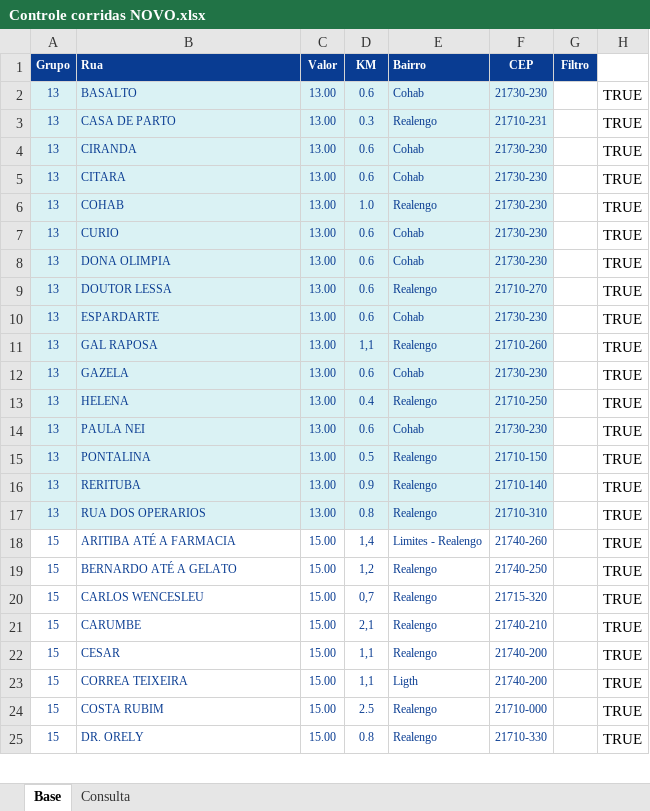
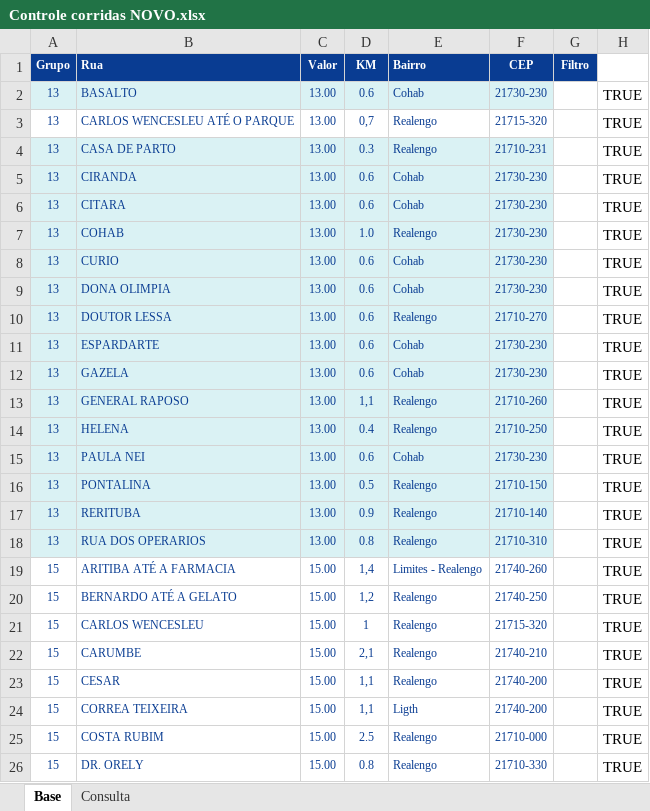
Before and after one commit to PauloOliveira2603/consulta-corridas, an Excel workbook: Controle corridas NOVO.xlsx, sheet Base, drawn as a sheet; only a part is shown; values as stored, in another font and other column widths than the file's, no borders; removed rows and columns are numbered as before the commit, all else as after; the diff names each change by its address in the sheet, - before the commit and + after, or states it on an @@ line.

Commit message:
Add files via upload

```diff
--- a/Controle corridas NOVO.xlsx (sheet Base)
+++ b/Controle corridas NOVO.xlsx (sheet Base)
+row 3: 13 | CARLOS WENCESLEU ATÉ O PARQUE | 13.00 | 0,7 | Realengo | 21715-320 |  | TRUE
-row 11: 13 | GAL RAPOSA | 13.00 | 1,1 | Realengo | 21710-260 |  | TRUE
+row 13: 13 | GENERAL RAPOSO | 13.00 | 1,1 | Realengo | 21710-260 |  | TRUE
-D21 (KM): 0,7
+D21 (KM): 1
```
Also changed, not shown: formulas that keep their value.
